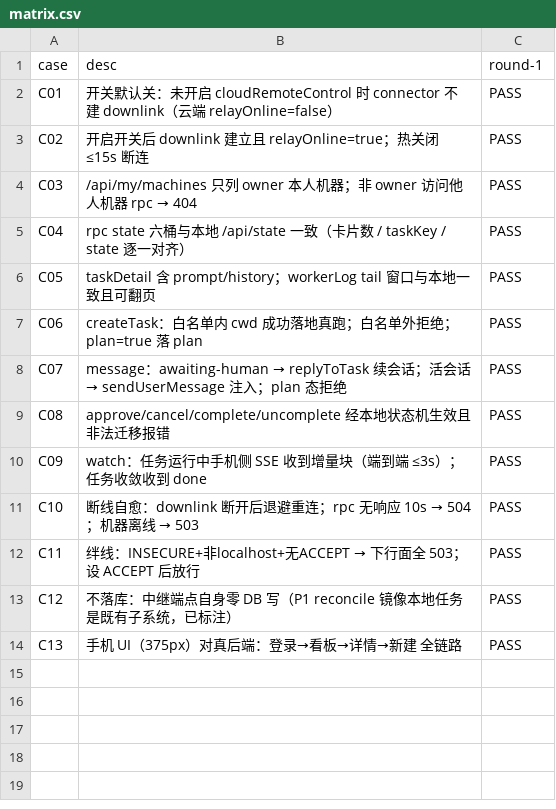
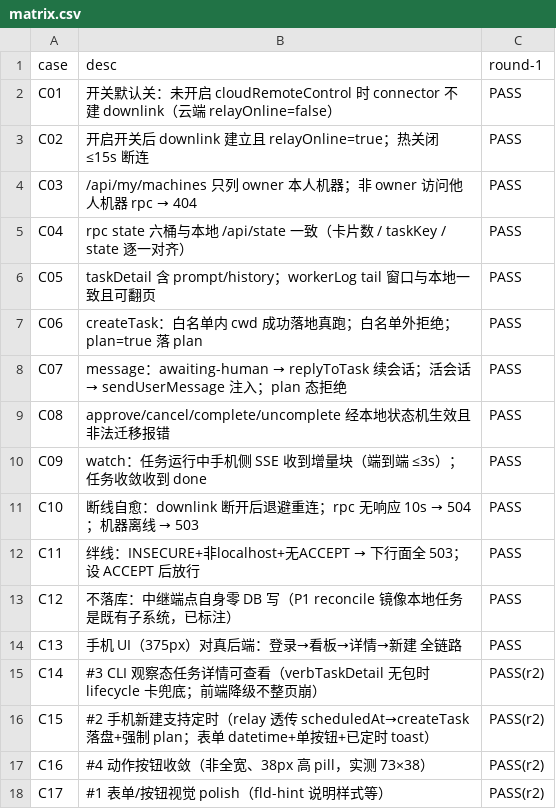
Before and after one commit to zzusp/scrumws-desktop, a CSV file: docs/acceptance/cloud-mobile-console/matrix.csv, drawn as a sheet.

```diff
--- a/docs/acceptance/cloud-mobile-console/matrix.csv
+++ b/docs/acceptance/cloud-mobile-console/matrix.csv
@@ -14 +14,5 @@ C12,不落库：中继端点自身零 DB 写（P1 reconcile 镜像本地任务
 C13,手机 UI（375px）对真后端：登录→看板→详情→新建 全链路,PASS
+C14,#3 CLI 观察态任务详情可查看（verbTaskDetail 无包时 lifecycle 卡兜底；前端降级不整页崩）,PASS(r2)
+C15,#2 手机新建支持定时（relay 透传 scheduledAt→createTask 落盘+强制 plan；表单 datetime+单按钮+已定时 toast）,PASS(r2)
+C16,#4 动作按钮收敛（非全宽、38px 高 pill，实测 73×38）,PASS(r2)
+C17,#1 表单/按钮视觉 polish（fld-hint 说明样式等）,PASS(r2)
```
Also changed, not shown: 11 other files.
